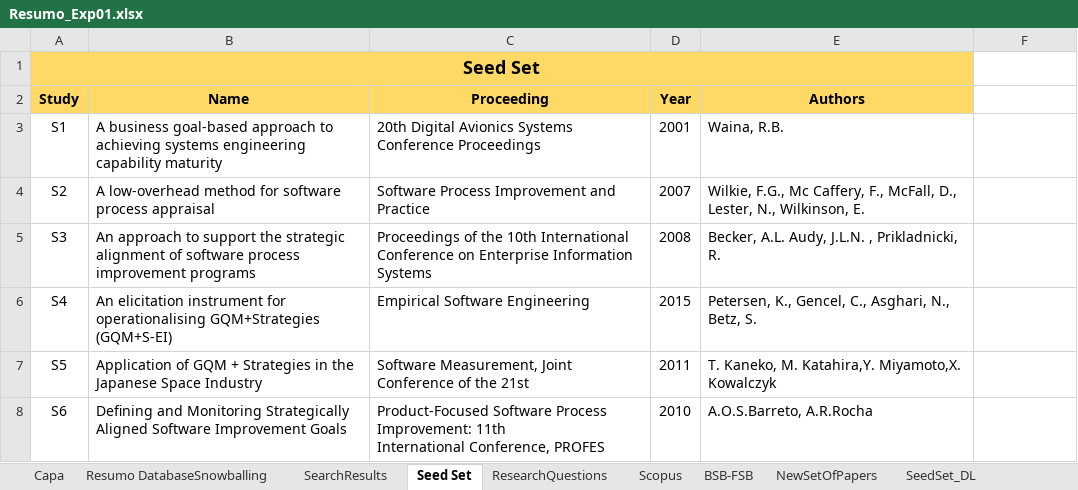
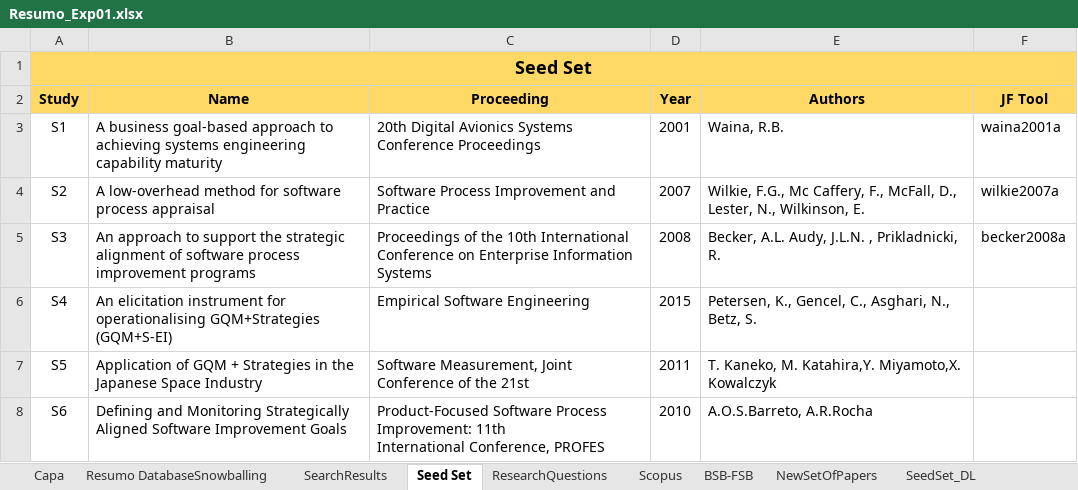
Before and after one commit to gems-uff/hybrid-strategies, an Excel workbook: Experiment01_Resumo/Resumo_Exp01.xlsx, sheet Seed Set, drawn as a sheet; only a part is shown; values as stored, in another font and other column widths than the file's, no borders; the diff names each change by its address in the sheet, - before the commit and + after, or states it on an @@ line.

```diff
--- a/Experiment01_Resumo/Resumo_Exp01.xlsx (sheet Seed Set)
+++ b/Experiment01_Resumo/Resumo_Exp01.xlsx (sheet Seed Set)
-A1:E1 merged
+A1:F1 merged
-F1:F2 fill: none
+F1:F2 fill: #FFD966
-F2: (empty)
+F2: JF Tool
-F3 (JF Tool): (empty)
+F3 (JF Tool): waina2001a
-F4 (JF Tool): (empty)
+F4 (JF Tool): wilkie2007a
-F5 (JF Tool): (empty)
+F5 (JF Tool): becker2008a
```
Also changed, not shown: sheet NewSetOfPapers, charts or pictures, 24 other files.
